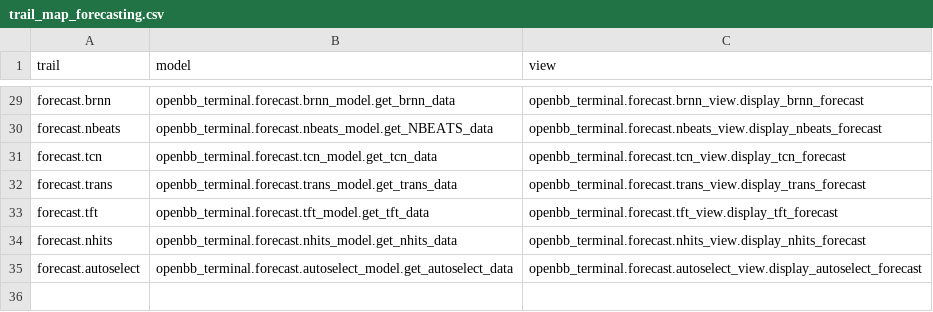
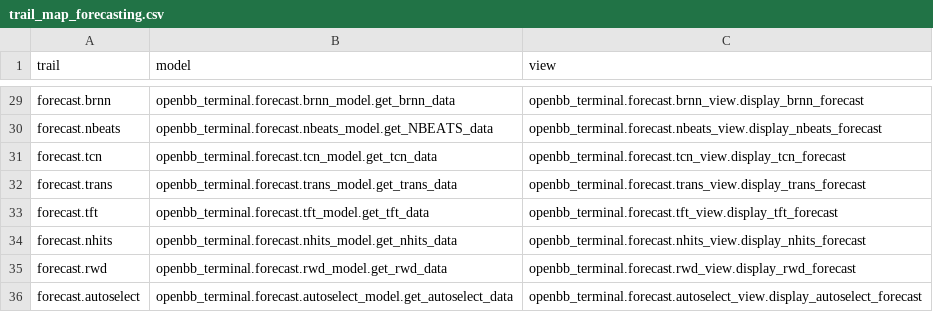
Before and after one commit to petercai/peppermint-finance, a CSV file: openbb_terminal/miscellaneous/library/trail_map_forecasting.csv, drawn as a sheet; only a part is shown, gaps mark what is left out.

Commit message:
[FEAT] StatsForecast RandomWalkWithDrift forecasting model (#3339)
* feat: add random walk with drift model

* feat: update rwd usage example

* fix: remove seasonal periods from rwd

* SDK : Checkout files from main

* SDK : update forcasting map

Co-authored-by: martinb-bb <105685594+martinb-bb@users.noreply.github.com>
Co-authored-by: Chavithra PARANA <chavithra@gmail.com>

```diff
--- a/openbb_terminal/miscellaneous/library/trail_map_forecasting.csv
+++ b/openbb_terminal/miscellaneous/library/trail_map_forecasting.csv
@@ -34,2 +34,3 @@ forecast.tft,openbb_terminal.forecast.tft_model.get_tft_data,openbb_terminal.for
 forecast.nhits,openbb_terminal.forecast.nhits_model.get_nhits_data,openbb_terminal.forecast.nhits_view.display_nhits_forecast
+forecast.rwd,openbb_terminal.forecast.rwd_model.get_rwd_data,openbb_terminal.forecast.rwd_view.display_rwd_forecast
 forecast.autoselect,openbb_terminal.forecast.autoselect_model.get_autoselect_data,openbb_terminal.forecast.autoselect_view.display_autoselect_forecast
```
Also changed, not shown: 8 other files.
